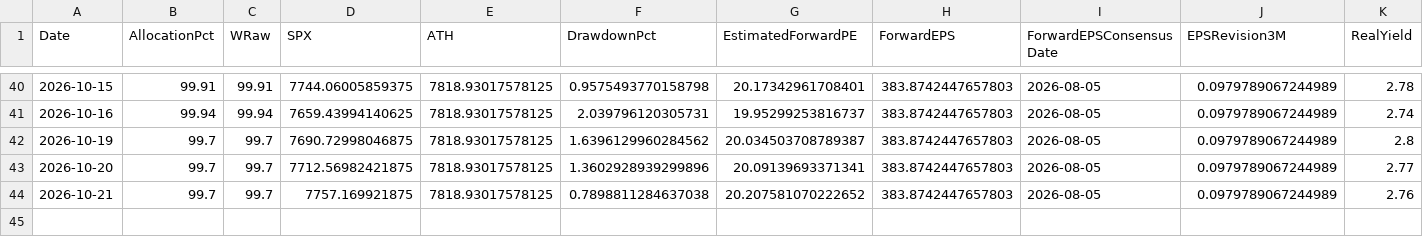
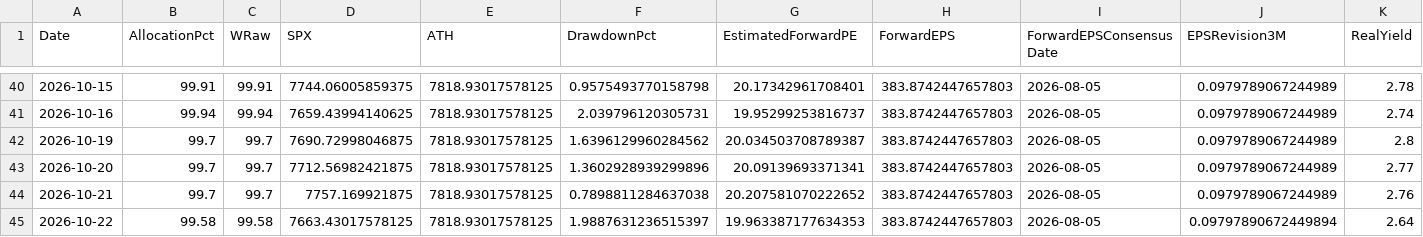
Before and after one commit to RH-102/my-index, a CSV file: data/sp500_allocation_history.csv, drawn as a sheet; only a part is shown, gaps mark what is left out; rows hold the shown columns only; the diff names each change by its address in the sheet, - before the commit and + after, or states it on an @@ line.

```diff
--- a/data/sp500_allocation_history.csv
+++ b/data/sp500_allocation_history.csv
+row 45: 2026-10-22 | 99.58 | 99.58 | 7663.43017578125 | 7818.93017578125 | 1.9887631236515397 | 19.963387177634353 | 383.8742447657803 | 2026-08-05 | 0.09797890672449894 | 2.64
```
Also changed, not shown: data/benchmark_history.csv, data/index_history.csv, 17 other files.
